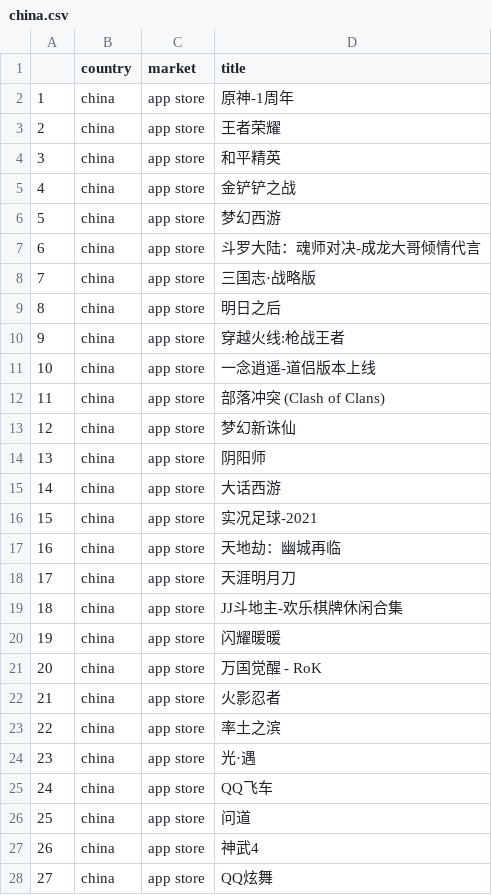
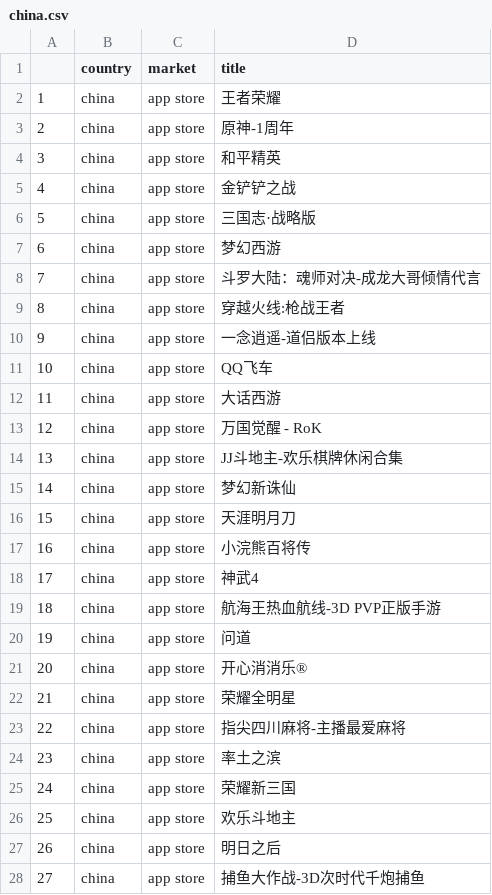
Before and after one commit to 0913ktg/CrawlingPractice, a CSV file: china.csv, drawn as a sheet; only a part is shown; the diff covers the shown part only.

```diff
--- a/china.csv
+++ b/china.csv
@@ -1,28 +1,28 @@
 ,country,market,title
-1,china,app store,原神-1周年
-2,china,app store,王者荣耀
+1,china,app store,王者荣耀
+2,china,app store,原神-1周年
 3,china,app store,和平精英
 4,china,app store,金铲铲之战
-5,china,app store,梦幻西游
-6,china,app store,斗罗大陆：魂师对决-成龙大哥倾情代言
-7,china,app store,三国志·战略版
-8,china,app store,明日之后
-9,china,app store,穿越火线:枪战王者
-10,china,app store,一念逍遥-道侣版本上线
-11,china,app store,部落冲突 (Clash of Clans)
-12,china,app store,梦幻新诛仙
-13,china,app store,阴阳师
-14,china,app store,大话西游
-15,china,app store,实况足球-2021
-16,china,app store,天地劫：幽城再临
-17,china,app store,天涯明月刀
-18,china,app store,JJ斗地主-欢乐棋牌休闲合集
-19,china,app store,闪耀暖暖
-20,china,app store,万国觉醒 - RoK
-21,china,app store,火影忍者
-22,china,app store,率土之滨
-23,china,app store,光·遇
-24,china,app store,QQ飞车
-25,china,app store,问道
-26,china,app store,神武4
-27,china,app store,QQ炫舞
+5,china,app store,三国志·战略版
+6,china,app store,梦幻西游
+7,china,app store,斗罗大陆：魂师对决-成龙大哥倾情代言
+8,china,app store,穿越火线:枪战王者
+9,china,app store,一念逍遥-道侣版本上线
+10,china,app store,QQ飞车
+11,china,app store,大话西游
+12,china,app store,万国觉醒 - RoK
+13,china,app store,JJ斗地主-欢乐棋牌休闲合集
+14,china,app store,梦幻新诛仙
+15,china,app store,天涯明月刀
+16,china,app store,小浣熊百将传
+17,china,app store,神武4
+18,china,app store,航海王热血航线-3D PVP正版手游
+19,china,app store,问道
+20,china,app store,开心消消乐®
+21,china,app store,荣耀全明星
+22,china,app store,指尖四川麻将-主播最爱麻将
+23,china,app store,率土之滨
+24,china,app store,荣耀新三国
+25,china,app store,欢乐斗地主
+26,china,app store,明日之后
+27,china,app store,捕鱼大作战-3D次时代千炮捕鱼
```
Also changed, not shown: 23 edited cells elsewhere in this file, korea.csv, task1.csv, 1 other file.
